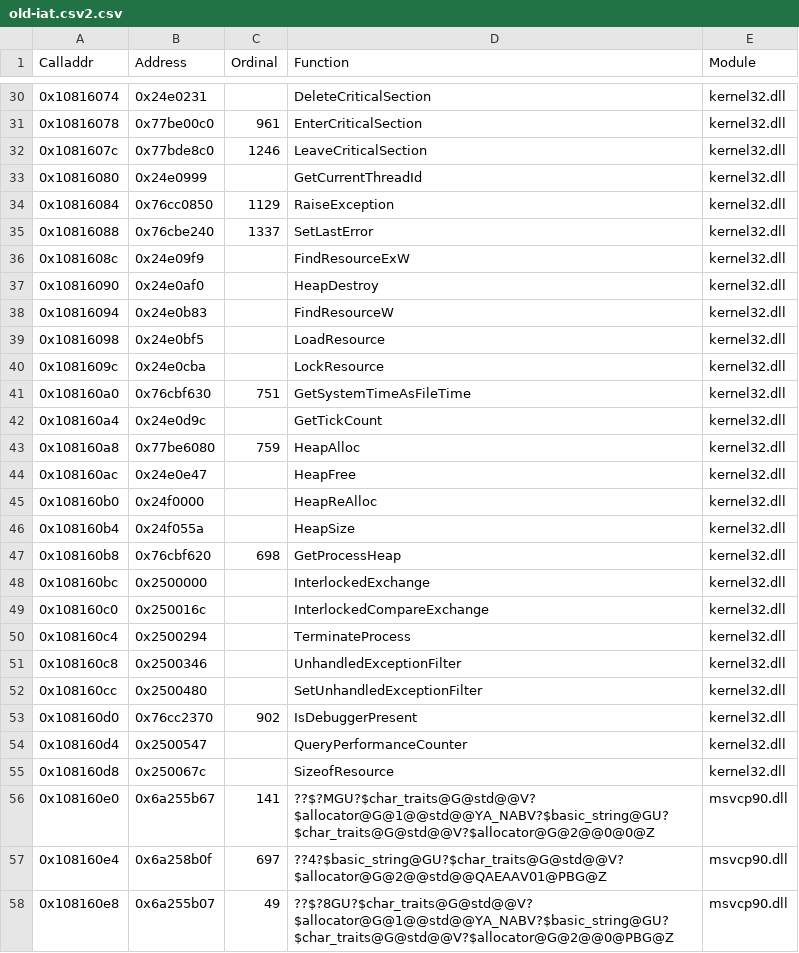
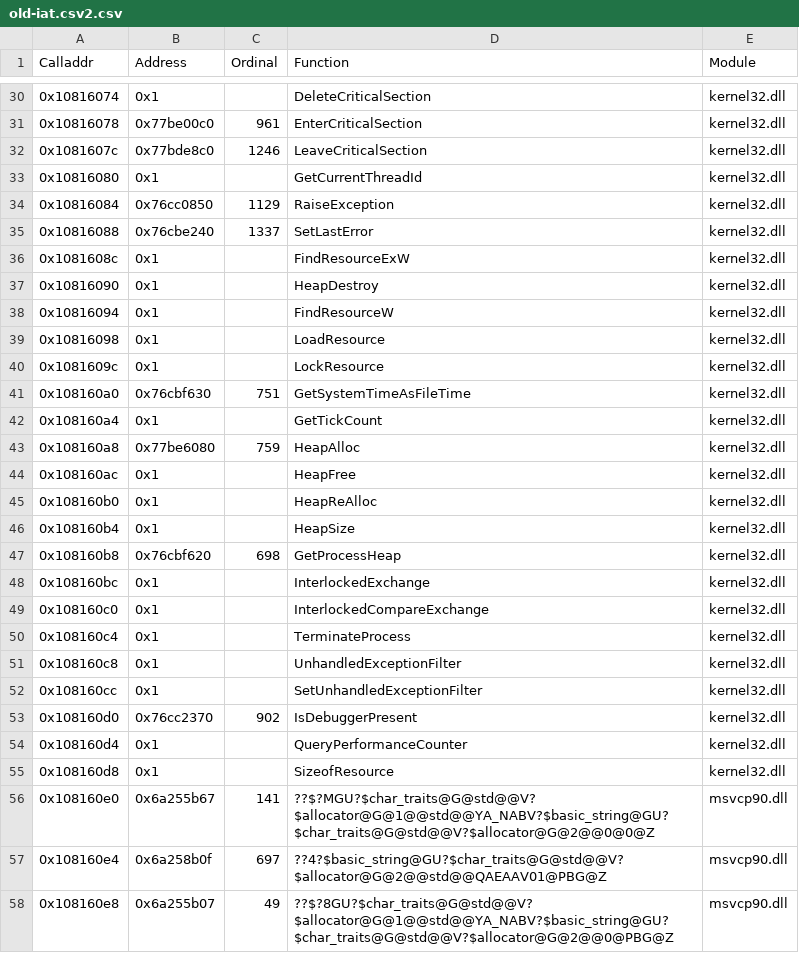
Before and after one commit to stndart/PatchingPE, a CSV file: neomon-dump/dumps/old-iat.csv2.csv, drawn as a sheet; only a part is shown, gaps mark what is left out; the diff covers the shown part only.

```diff
--- a/neomon-dump/dumps/old-iat.csv2.csv
+++ b/neomon-dump/dumps/old-iat.csv2.csv
@@ -30,27 +30,27 @@ Calladdr,Address,Ordinal,Function,Module
-0x10816074,0x24e0231,,DeleteCriticalSection,kernel32.dll
+0x10816074,0x1,,DeleteCriticalSection,kernel32.dll
 0x10816078,0x77be00c0,961,EnterCriticalSection,kernel32.dll
 0x1081607c,0x77bde8c0,1246,LeaveCriticalSection,kernel32.dll
-0x10816080,0x24e0999,,GetCurrentThreadId,kernel32.dll
+0x10816080,0x1,,GetCurrentThreadId,kernel32.dll
 0x10816084,0x76cc0850,1129,RaiseException,kernel32.dll
 0x10816088,0x76cbe240,1337,SetLastError,kernel32.dll
-0x1081608c,0x24e09f9,,FindResourceExW,kernel32.dll
-0x10816090,0x24e0af0,,HeapDestroy,kernel32.dll
-0x10816094,0x24e0b83,,FindResourceW,kernel32.dll
-0x10816098,0x24e0bf5,,LoadResource,kernel32.dll
-0x1081609c,0x24e0cba,,LockResource,kernel32.dll
+0x1081608c,0x1,,FindResourceExW,kernel32.dll
+0x10816090,0x1,,HeapDestroy,kernel32.dll
+0x10816094,0x1,,FindResourceW,kernel32.dll
+0x10816098,0x1,,LoadResource,kernel32.dll
+0x1081609c,0x1,,LockResource,kernel32.dll
 0x108160a0,0x76cbf630,751,GetSystemTimeAsFileTime,kernel32.dll
-0x108160a4,0x24e0d9c,,GetTickCount,kernel32.dll
+0x108160a4,0x1,,GetTickCount,kernel32.dll
 0x108160a8,0x77be6080,759,HeapAlloc,kernel32.dll
-0x108160ac,0x24e0e47,,HeapFree,kernel32.dll
-0x108160b0,0x24f0000,,HeapReAlloc,kernel32.dll
-0x108160b4,0x24f055a,,HeapSize,kernel32.dll
+0x108160ac,0x1,,HeapFree,kernel32.dll
+0x108160b0,0x1,,HeapReAlloc,kernel32.dll
+0x108160b4,0x1,,HeapSize,kernel32.dll
 0x108160b8,0x76cbf620,698,GetProcessHeap,kernel32.dll
-0x108160bc,0x2500000,,InterlockedExchange,kernel32.dll
-0x108160c0,0x250016c,,InterlockedCompareExchange,kernel32.dll
-0x108160c4,0x2500294,,TerminateProcess,kernel32.dll
-0x108160c8,0x2500346,,UnhandledExceptionFilter,kernel32.dll
-0x108160cc,0x2500480,,SetUnhandledExceptionFilter,kernel32.dll
+0x108160bc,0x1,,InterlockedExchange,kernel32.dll
+0x108160c0,0x1,,InterlockedCompareExchange,kernel32.dll
+0x108160c4,0x1,,TerminateProcess,kernel32.dll
+0x108160c8,0x1,,UnhandledExceptionFilter,kernel32.dll
+0x108160cc,0x1,,SetUnhandledExceptionFilter,kernel32.dll
 0x108160d0,0x76cc2370,902,IsDebuggerPresent,kernel32.dll
-0x108160d4,0x2500547,,QueryPerformanceCounter,kernel32.dll
-0x108160d8,0x250067c,,SizeofResource,kernel32.dll
+0x108160d4,0x1,,QueryPerformanceCounter,kernel32.dll
+0x108160d8,0x1,,SizeofResource,kernel32.dll
 0x108160e0,0x6a255b67,141,??$?MGU?$char_traits@G@std@@V?$allocator@G@1@@std@@YA_NABV?$basic_string@GU?$char_traits@G@std@@V?$allocator@G@2@@0@0@Z,msvcp90.dll
```
Also changed, not shown: 16 edited cells elsewhere in this file, 1 other file.
